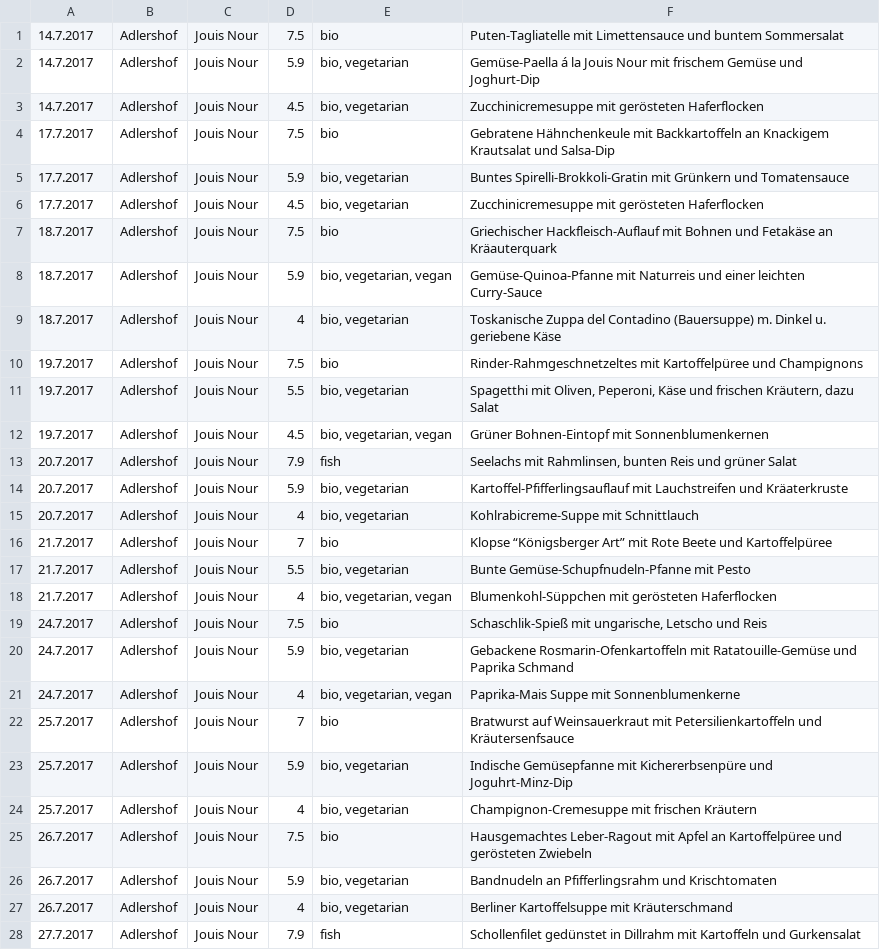
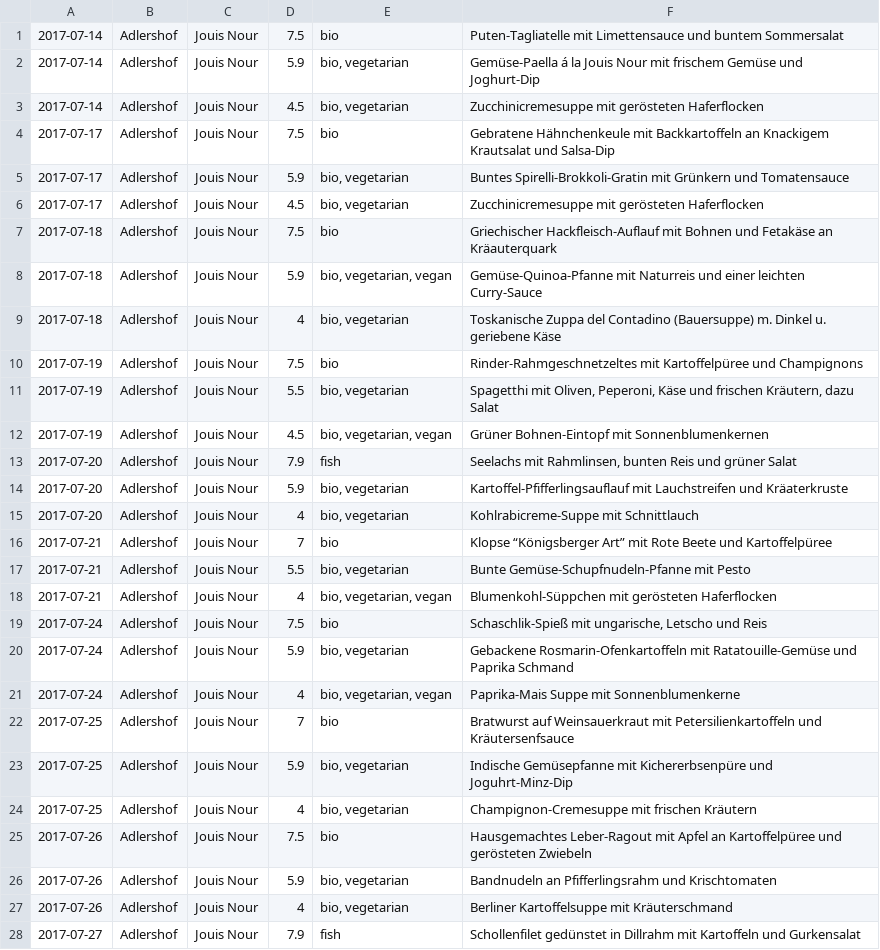
Before and after one commit to paconte/mahlzeit, a CSV file: data/jouisnour.csv, drawn as a sheet; only a part is shown; the diff covers the shown part only; the diff names each change by its address in the sheet, - before the commit and + after, or states it on an @@ line.

```diff
--- a/data/jouisnour.csv
+++ b/data/jouisnour.csv
-A1:A3: 14.7.2017
+A1:A3: 2017-07-14
-A4:A6: 17.7.2017
+A4:A6: 2017-07-17
-A7:A9: 18.7.2017
+A7:A9: 2017-07-18
-A10:A12: 19.7.2017
+A10:A12: 2017-07-19
-A13:A15: 20.7.2017
+A13:A15: 2017-07-20
-A16:A18: 21.7.2017
+A16:A18: 2017-07-21
-A19:A21: 24.7.2017
+A19:A21: 2017-07-24
-A22:A24: 25.7.2017
+A22:A24: 2017-07-25
-A25:A27: 26.7.2017
+A25:A27: 2017-07-26
-A28: 27.7.2017
+A28: 2017-07-27
```
Also changed, not shown: 164 edited cells elsewhere in this file, 3 other files.
